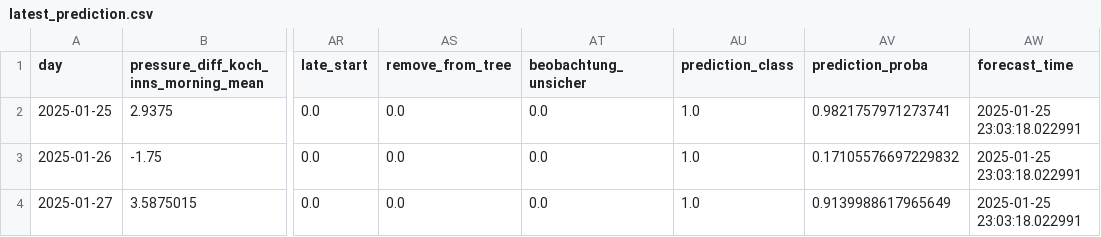
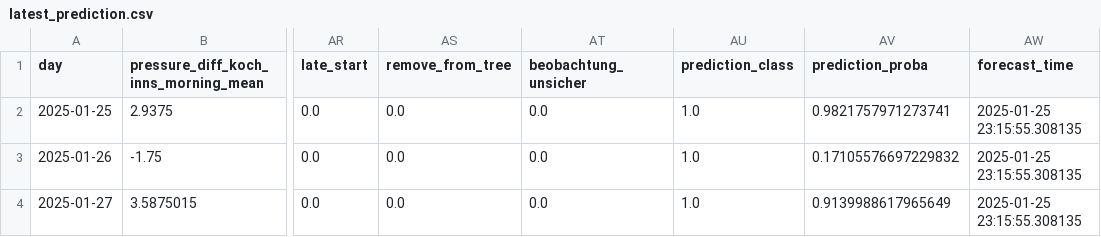
Before and after one commit to christian-fey/Koechelt_der_Kochel, a CSV file: latest_prediction.csv, drawn as a sheet; only a part is shown, gaps mark what is left out; the diff names each change by its address in the sheet, - before the commit and + after, or states it on an @@ line.

```diff
--- a/latest_prediction.csv
+++ b/latest_prediction.csv
-AW2:AW4 (forecast_time): 2025-01-25 23:03:18.022991
+AW2:AW4 (forecast_time): 2025-01-25 23:15:55.308135
```
Also changed, not shown: 1 other file.
